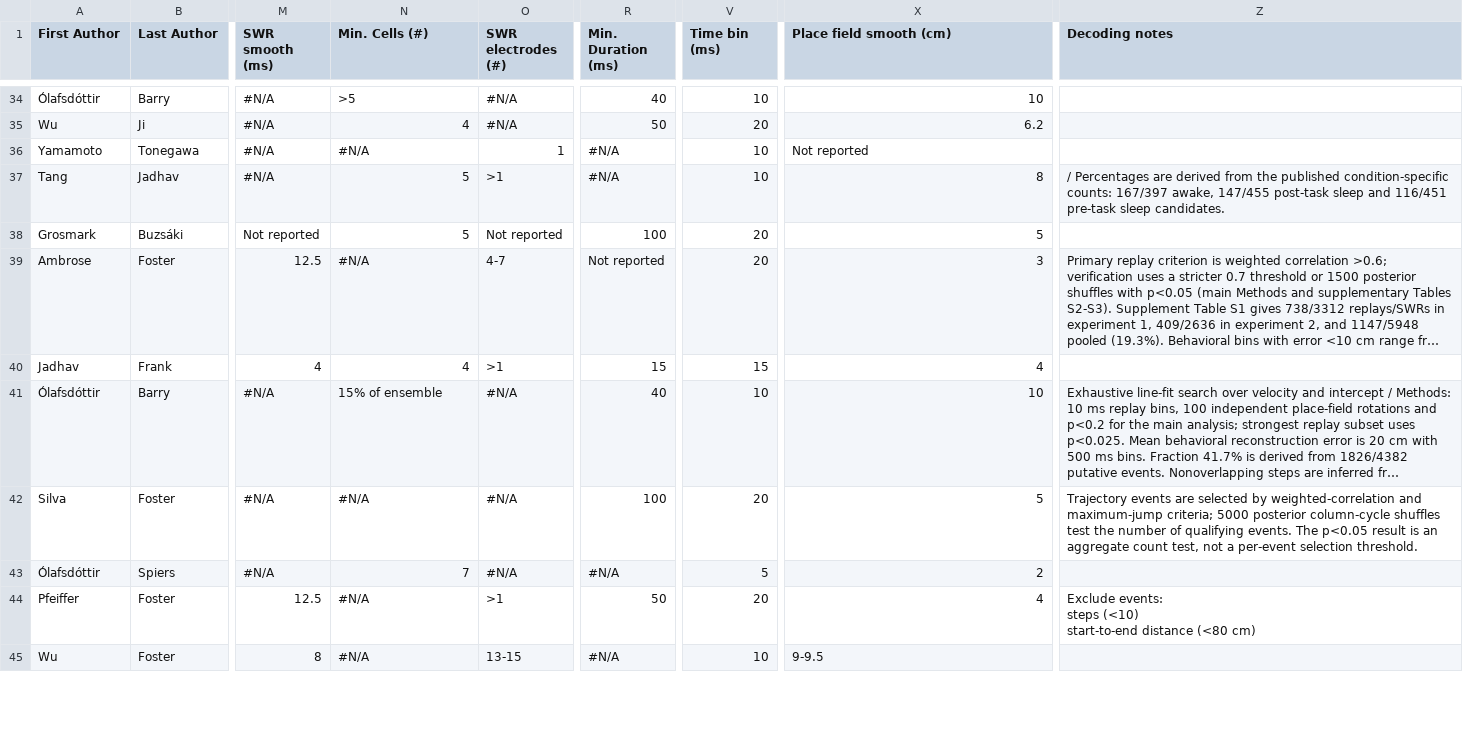
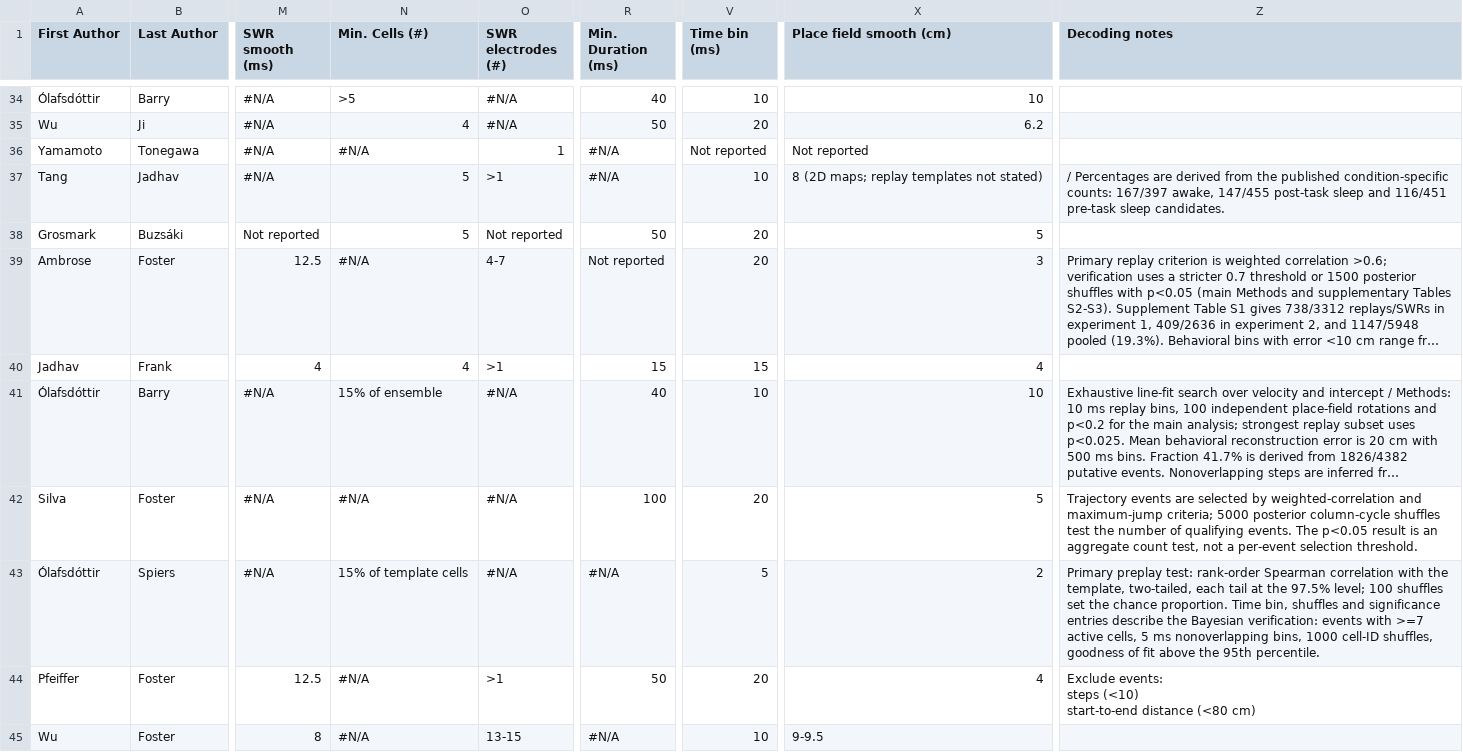
Before and after one commit to Eden-Kramer-Lab/ripple_detection, a CSV file: src/ripple_detection/data/literature_detection_parameters.csv, drawn as a sheet; only a part is shown, gaps mark what is left out; long unchanged cells end in …; the diff covers the shown part only; the diff names each change by its address in the sheet, - before the commit and + after, or states it on an @@ line.

```diff
--- a/src/ripple_detection/data/literature_detection_parameters.csv
+++ b/src/ripple_detection/data/literature_detection_parameters.csv
-V36 (Time bin (ms)): 10
+V36 (Time bin (ms)): Not reported
-X37 (Place field smooth (cm)): 8
+X37 (Place field smooth (cm)): 8 (2D maps; replay templates not stated)
-R38 (Min. Duration (ms)): 100
+R38 (Min. Duration (ms)): 50
-N43 (Min. Cells (#)): 7
+N43 (Min. Cells (#)): 15% of template cells
-Z43 (Decoding notes): (empty)
+Z43 (Decoding notes): Primary preplay test: rank-order Spearman correlation with the template, two-tailed, each tail at the 97.5% level; 100 shuffles set the chance proportion. Time bin, shuffles and significance entries describe the Bayesian verification: events with >=7 active cells, 5 ms nonoverlapping bins, 1000 cell-ID shuffles, goodness of fit above the 95th percentile.
```
Also changed, not shown: 4 edited cells elsewhere in this file, docs/literature/evidence.csv, 9 other files.
